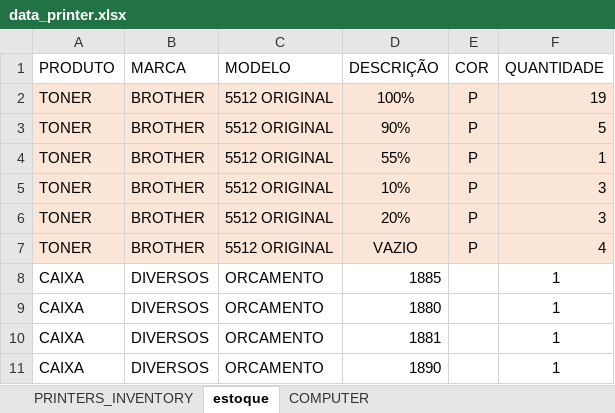
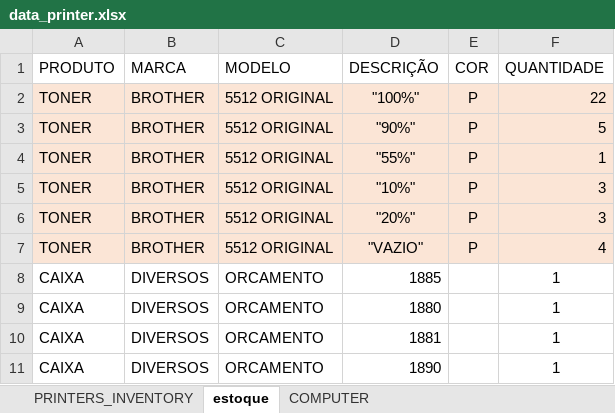
Before and after one commit to flavio-foa-dev/excel, an Excel workbook: data_printer.xlsx, sheet estoque, drawn as a sheet; only a part is shown; values as stored, in another font and other column widths than the file's, no borders; table styles not drawn; the diff names each change by its address in the sheet, - before the commit and + after, or states it on an @@ line.

```diff
--- a/data_printer.xlsx (sheet estoque)
+++ b/data_printer.xlsx (sheet estoque)
-D2 (DESCRIÇÃO): 100%
+D2 (DESCRIÇÃO): "100%"
-F2 (QUANTIDADE): 19
+F2 (QUANTIDADE): 22
-D3 (DESCRIÇÃO): 90%
+D3 (DESCRIÇÃO): "90%"
-D4 (DESCRIÇÃO): 55%
+D4 (DESCRIÇÃO): "55%"
-D5 (DESCRIÇÃO): 10%
+D5 (DESCRIÇÃO): "10%"
-D6 (DESCRIÇÃO): 20%
+D6 (DESCRIÇÃO): "20%"
-D7 (DESCRIÇÃO): VAZIO
+D7 (DESCRIÇÃO): "VAZIO"
```
Also changed, not shown: sheet PRINTERS_INVENTORY.
